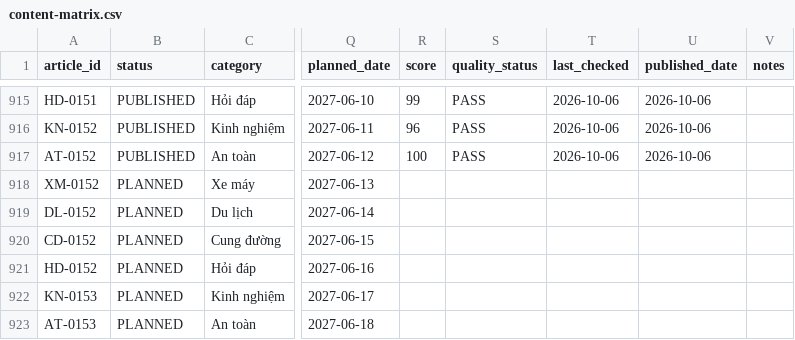
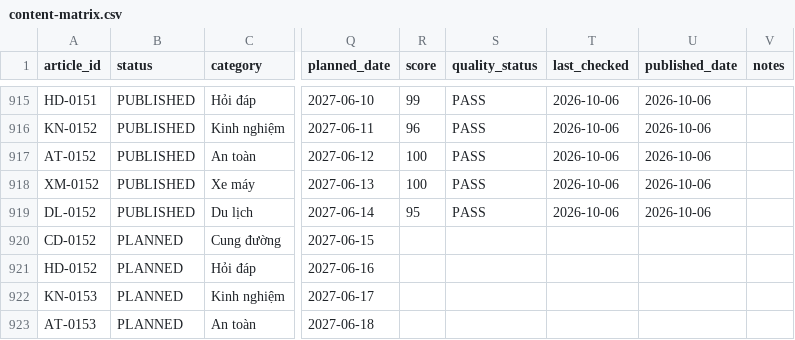
Before and after one commit to thuexemayhanoi/shop, a CSV file: data/content-matrix.csv, drawn as a sheet; only a part is shown, gaps mark what is left out; the diff names each change by its address in the sheet, - before the commit and + after, or states it on an @@ line.

Commit message:
factory: new publish (DL-0152,XM-0152) [automated txn]

```diff
--- a/data/content-matrix.csv
+++ b/data/content-matrix.csv
-B918:B919 (status): PLANNED
+B918:B919 (status): PUBLISHED
-R918 (score): (empty)
+R918 (score): 100
-S918:S919 (quality_status): (empty)
+S918:S919 (quality_status): PASS
-T918:T919 (last_checked): (empty)
+T918:T919 (last_checked): 2026-10-06
-U918:U919 (published_date): (empty)
+U918:U919 (published_date): 2026-10-06
-R919 (score): (empty)
+R919 (score): 95
```
Also changed, not shown: 14 other files.
